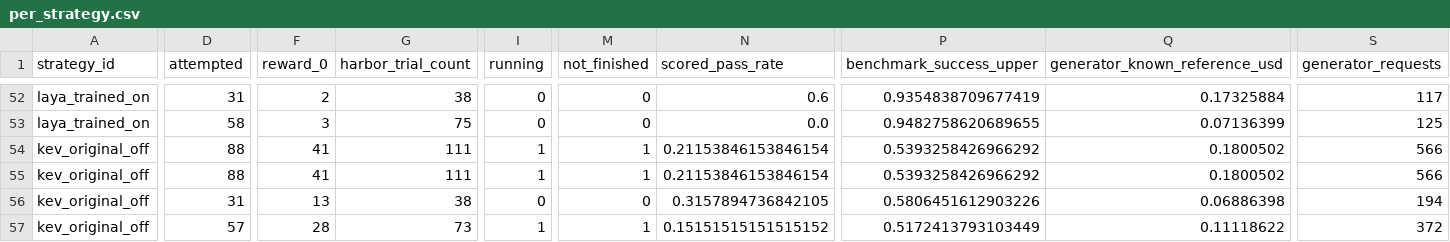
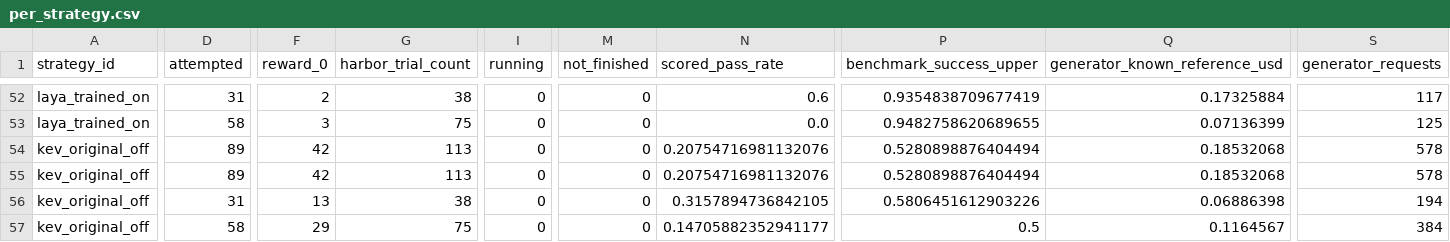
Before and after one commit to sxyq/modelrouter, a CSV file: our-project/results/benchmark/rq1/terminal-bench-2.0/20261108-v9-rq1-glm/metrics/per_strategy.csv, drawn as a sheet; only a part is shown, gaps mark what is left out; the diff covers the shown part only; the diff names each change by its address in the sheet, - before the commit and + after, or states it on an @@ line.

```diff
--- a/our-project/results/benchmark/rq1/terminal-bench-2.0/20261108-v9-rq1-glm/metrics/per_strategy.csv
+++ b/our-project/results/benchmark/rq1/terminal-bench-2.0/20261108-v9-rq1-glm/metrics/per_strategy.csv
-D54:D55 (attempted): 88
+D54:D55 (attempted): 89
-F54:F55 (reward_0): 41
+F54:F55 (reward_0): 42
-G54:G55 (harbor_trial_count): 111
+G54:G55 (harbor_trial_count): 113
-I54:I55 (running): 1
+I54:I55 (running): 0
-M54:M55 (not_finished): 1
+M54:M55 (not_finished): 0
-N54:N55 (scored_pass_rate): 0.21153846153846154
+N54:N55 (scored_pass_rate): 0.20754716981132076
-P54:P55 (benchmark_success_upper): 0.5393258426966292
+P54:P55 (benchmark_success_upper): 0.5280898876404494
-Q54:Q55 (generator_known_reference_usd): 0.1800502
+Q54:Q55 (generator_known_reference_usd): 0.18532068
-S54:S55 (generator_requests): 566
+S54:S55 (generator_requests): 578
-D57 (attempted): 57
+D57 (attempted): 58
-F57 (reward_0): 28
+F57 (reward_0): 29
-G57 (harbor_trial_count): 73
+G57 (harbor_trial_count): 75
-I57 (running): 1
+I57 (running): 0
-M57 (not_finished): 1
+M57 (not_finished): 0
-N57 (scored_pass_rate): 0.15151515151515152
+N57 (scored_pass_rate): 0.14705882352941177
-P57 (benchmark_success_upper): 0.5172413793103449
+P57 (benchmark_success_upper): 0.5
-Q57 (generator_known_reference_usd): 0.11118622
+Q57 (generator_known_reference_usd): 0.1164567
-S57 (generator_requests): 372
+S57 (generator_requests): 384
```
Also changed, not shown: 172 edited cells elsewhere in this file, our-project/results/benchmark/rq1/terminal-bench-2.0/20261108-v9-rq1-glm/metrics/cost_breakdown.csv, our-project/results/benchmark/rq1/terminal-bench-2.0/20261108-v9-rq1-glm/metrics/per_task.csv, 20 other files.
